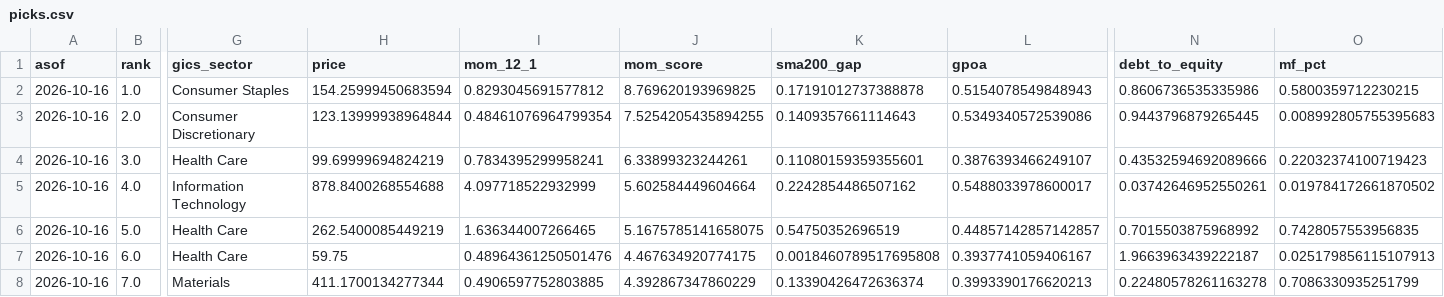
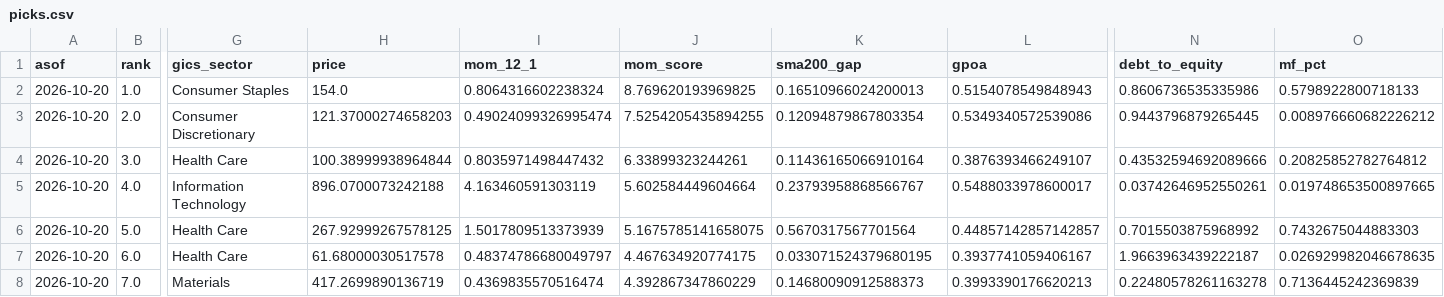
Before and after one commit to GeoWizard4645/WhartonGlobalChallengeCapitalCrew, a CSV file: output/momentum_mf/picks.csv, drawn as a sheet; only a part is shown, gaps mark what is left out; the diff covers the shown part only; the diff names each change by its address in the sheet, - before the commit and + after, or states it on an @@ line.

Commit message:
Refresh picks and orders at the Oct 20 close; block NXPI and Ryder
NXPI's trailing EBIT includes the $627M MEMS-sale gain; Ryder's capital misses its
leased-truck fleet, overstating return on capital.

```diff
--- a/output/momentum_mf/picks.csv
+++ b/output/momentum_mf/picks.csv
-A2:A8 (asof): 2026-10-16
+A2:A8 (asof): 2026-10-20
-H2 (price): 154.25999450683594
+H2 (price): 154.0
-I2 (mom_12_1): 0.8293045691577812
+I2 (mom_12_1): 0.8064316602238324
-K2 (sma200_gap): 0.17191012737388878
+K2 (sma200_gap): 0.16510966024200013
-O2 (mf_pct): 0.5800359712230215
+O2 (mf_pct): 0.5798922800718133
-H3 (price): 123.13999938964844
+H3 (price): 121.37000274658203
-I3 (mom_12_1): 0.48461076964799354
+I3 (mom_12_1): 0.49024099326995474
-K3 (sma200_gap): 0.1409357661114643
+K3 (sma200_gap): 0.12094879867803354
-O3 (mf_pct): 0.008992805755395683
+O3 (mf_pct): 0.008976660682226212
-H4 (price): 99.69999694824219
+H4 (price): 100.38999938964844
-I4 (mom_12_1): 0.7834395299958241
+I4 (mom_12_1): 0.8035971498447432
-K4 (sma200_gap): 0.11080159359355601
+K4 (sma200_gap): 0.11436165066910164
-O4 (mf_pct): 0.22032374100719423
+O4 (mf_pct): 0.20825852782764812
-H5 (price): 878.8400268554688
+H5 (price): 896.0700073242188
-I5 (mom_12_1): 4.097718522932999
+I5 (mom_12_1): 4.163460591303119
-K5 (sma200_gap): 0.2242854486507162
+K5 (sma200_gap): 0.23793958868566767
-O5 (mf_pct): 0.019784172661870502
+O5 (mf_pct): 0.019748653500897665
-H6 (price): 262.5400085449219
+H6 (price): 267.92999267578125
-I6 (mom_12_1): 1.636344007266465
+I6 (mom_12_1): 1.5017809513373939
-K6 (sma200_gap): 0.54750352696519
+K6 (sma200_gap): 0.5670317567701564
-O6 (mf_pct): 0.7428057553956835
+O6 (mf_pct): 0.7432675044883303
-H7 (price): 59.75
+H7 (price): 61.68000030517578
-I7 (mom_12_1): 0.48964361250501476
+I7 (mom_12_1): 0.48374786680049797
-K7 (sma200_gap): 0.0018460789517695808
+K7 (sma200_gap): 0.033071524379680195
-O7 (mf_pct): 0.025179856115107913
+O7 (mf_pct): 0.026929982046678635
-H8 (price): 411.1700134277344
+H8 (price): 417.2699890136719
-I8 (mom_12_1): 0.4906597752803885
+I8 (mom_12_1): 0.4369835570516474
-K8 (sma200_gap): 0.13390426472636374
+K8 (sma200_gap): 0.14680090912588373
-O8 (mf_pct): 0.7086330935251799
+O8 (mf_pct): 0.7136445242369839
```
Also changed, not shown: 88 edited cells elsewhere in this file, output/magic_formula/picks.csv, output/orders.csv, 2 other files.
